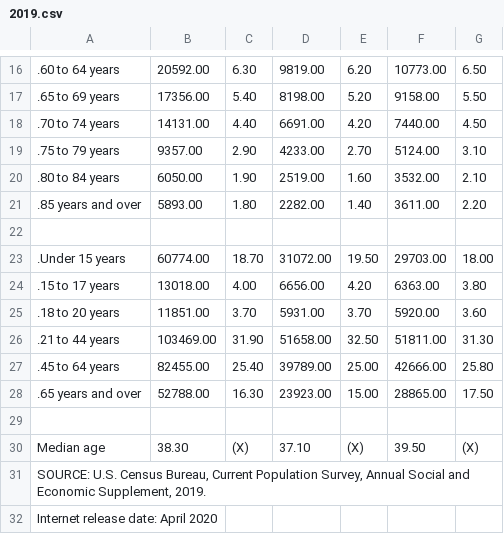
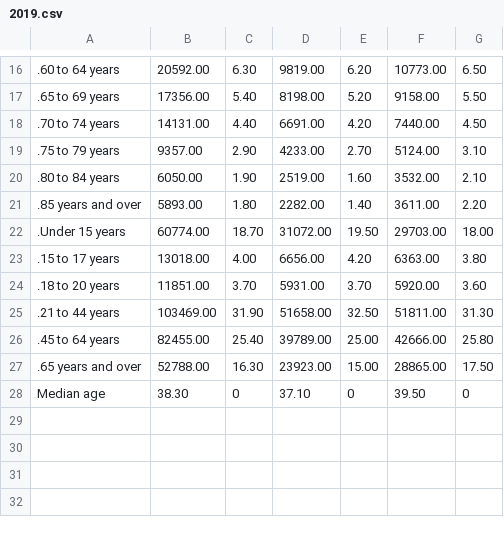
Before and after one commit to natemart/math485_pop-dynamics_lab, a CSV file: age_groups/2019.csv, drawn as a sheet; only a part is shown, gaps mark what is left out; removed rows and columns are numbered as before the commit, all else as after; the diff names each change by its address in the sheet, - before the commit and + after, or states it on an @@ line.

```diff
--- a/age_groups/2019.csv
+++ b/age_groups/2019.csv
-row 22: (empty)
-row 29: (empty)
-C28: (X)
+C28: 0
-E28: (X)
+E28: 0
-G28: (X)
+G28: 0
-row 31: SOURCE: U.S. Census Bureau, Current Population Survey, Annual Social and Economic Supplement, 2019.
-row 32: Internet release date: April 2020
```
Also changed, not shown: age_groups/2013.csv, age_groups/2014.csv, 8 other files.
